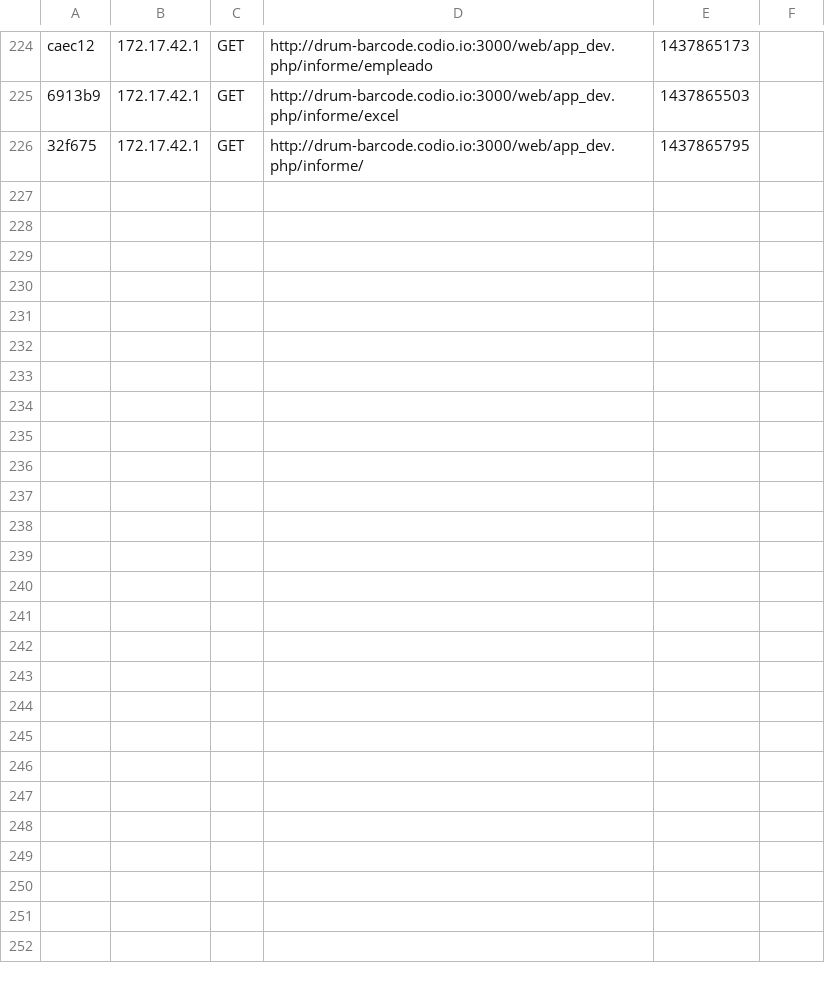
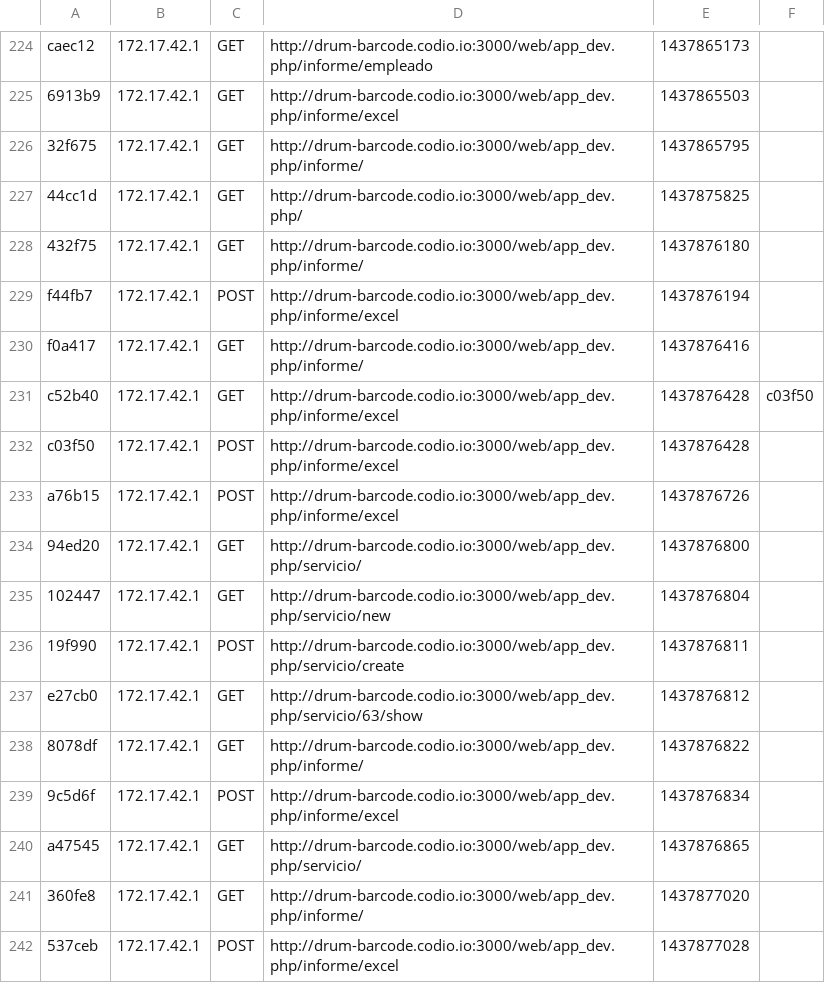
Before and after one commit to anderipe/Glav, a CSV file: app/cache/dev/profiler/index.csv, drawn as a sheet; only a part is shown, gaps mark what is left out; the diff names each change by its address in the sheet, - before the commit and + after, or states it on an @@ line.

```diff
--- a/app/cache/dev/profiler/index.csv
+++ b/app/cache/dev/profiler/index.csv
+row 227: 44cc1d | 172.17.42.1 | GET | http://drum-barcode.codio.io:3000/web/app_dev.php/ | 1437875825
+row 228: 432f75 | 172.17.42.1 | GET | http://drum-barcode.codio.io:3000/web/app_dev.php/informe/ | 1437876180
+row 229: f44fb7 | 172.17.42.1 | POST | http://drum-barcode.codio.io:3000/web/app_dev.php/informe/excel | 1437876194
+row 230: f0a417 | 172.17.42.1 | GET | http://drum-barcode.codio.io:3000/web/app_dev.php/informe/ | 1437876416
+row 231: c52b40 | 172.17.42.1 | GET | http://drum-barcode.codio.io:3000/web/app_dev.php/informe/excel | 1437876428 | c03f50
+row 232: c03f50 | 172.17.42.1 | POST | http://drum-barcode.codio.io:3000/web/app_dev.php/informe/excel | 1437876428
+row 233: a76b15 | 172.17.42.1 | POST | http://drum-barcode.codio.io:3000/web/app_dev.php/informe/excel | 1437876726
+row 234: 94ed20 | 172.17.42.1 | GET | http://drum-barcode.codio.io:3000/web/app_dev.php/servicio/ | 1437876800
+row 235: 102447 | 172.17.42.1 | GET | http://drum-barcode.codio.io:3000/web/app_dev.php/servicio/new | 1437876804
+row 236: 19f990 | 172.17.42.1 | POST | http://drum-barcode.codio.io:3000/web/app_dev.php/servicio/create | 1437876811
+row 237: e27cb0 | 172.17.42.1 | GET | http://drum-barcode.codio.io:3000/web/app_dev.php/servicio/63/show | 1437876812
+row 238: 8078df | 172.17.42.1 | GET | http://drum-barcode.codio.io:3000/web/app_dev.php/informe/ | 1437876822
+row 239: 9c5d6f | 172.17.42.1 | POST | http://drum-barcode.codio.io:3000/web/app_dev.php/informe/excel | 1437876834
+row 240: a47545 | 172.17.42.1 | GET | http://drum-barcode.codio.io:3000/web/app_dev.php/servicio/ | 1437876865
+row 241: 360fe8 | 172.17.42.1 | GET | http://drum-barcode.codio.io:3000/web/app_dev.php/informe/ | 1437877020
+row 242: 537ceb | 172.17.42.1 | POST | http://drum-barcode.codio.io:3000/web/app_dev.php/informe/excel | 1437877028
```
Also changed, not shown: 4 other files.
